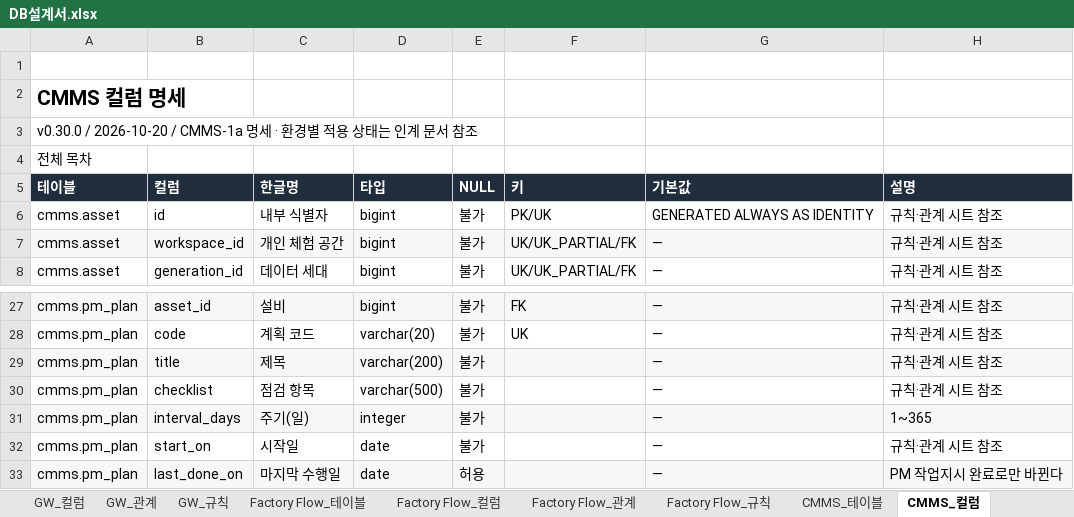
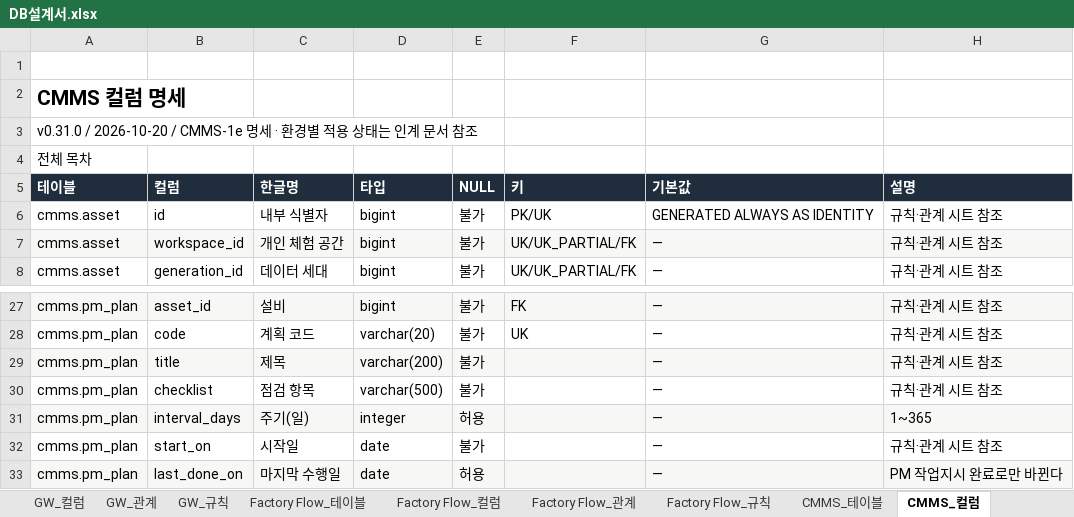
Before and after one commit to go8105/factory-studio, an Excel workbook: docs/db/DB설계서.xlsx, sheet CMMS_컬럼, drawn as a sheet; only a part is shown, gaps mark what is left out; values as stored, in another font and other column widths than the file's, no borders; the diff names each change by its address in the sheet, - before the commit and + after, or states it on an @@ line.

```diff
--- a/docs/db/DB설계서.xlsx (sheet CMMS_컬럼)
+++ b/docs/db/DB설계서.xlsx (sheet CMMS_컬럼)
-A3 (테이블): v0.30.0 / 2026-10-20 / CMMS-1a 명세 ·…
+A3 (테이블): v0.31.0 / 2026-10-20 / CMMS-1e 명세 ·…
-E31 (NULL): 불가
+E31 (NULL): 허용
```
Also changed, not shown: sheet 00_변경이력, sheet 00_목차, sheet QMS_테이블, sheet SPC_테이블, sheet BEMS_테이블, sheet Factory Flow_테이블, 44 more sheets, 27 other files.
